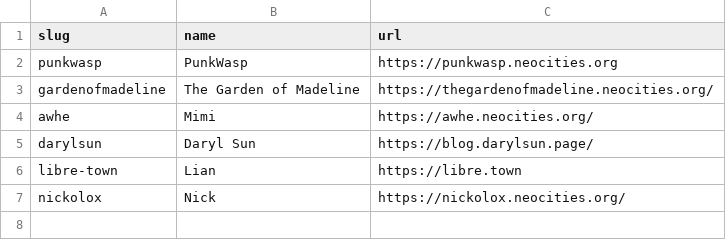
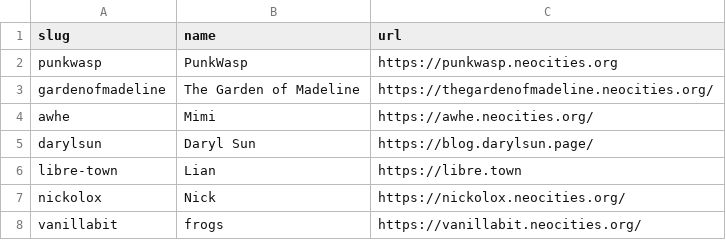
Before and after one commit to yoyosoda/acingtheinternet, a CSV file: _data/members.csv, drawn as a sheet; the diff names each change by its address in the sheet, - before the commit and + after, or states it on an @@ line.

Commit message:
Update members.csv

```diff
--- a/_data/members.csv
+++ b/_data/members.csv
+row 8: vanillabit | frogs | https://vanillabit.neocities.org/
```
